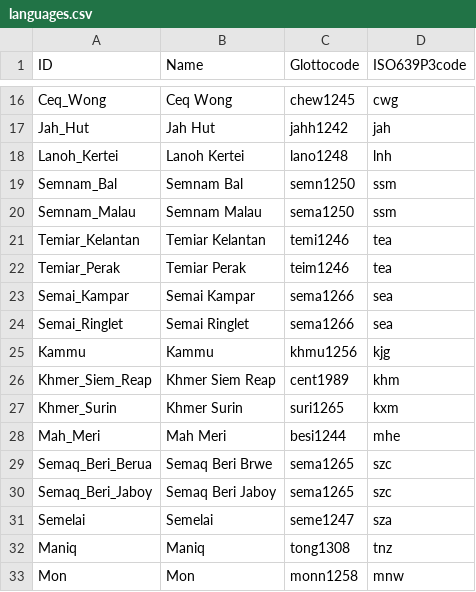
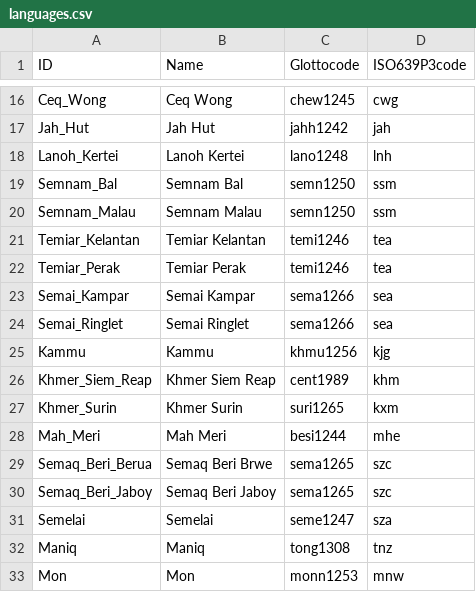
Before and after one commit to lexibank/dunnaslian, a CSV file: etc/languages.csv, drawn as a sheet; only a part is shown, gaps mark what is left out.

Commit message:
Corrects incorrect glottocodes
Suggested corrections for incorrect glottocodes. See https://github.com/lexibank/lexibank-analysed/issues/35

```diff
--- a/etc/languages.csv
+++ b/etc/languages.csv
@@ -19,5 +19,5 @@ Lanoh_Kertei,Lanoh Kertei,lano1248,lnh
 Semnam_Bal,Semnam Bal,semn1250,ssm
-Semnam_Malau,Semnam Malau,sema1250,ssm
+Semnam_Malau,Semnam Malau,semn1250,ssm
 Temiar_Kelantan,Temiar Kelantan,temi1246,tea
-Temiar_Perak,Temiar Perak,teim1246,tea
+Temiar_Perak,Temiar Perak,temi1246,tea
 Semai_Kampar,Semai Kampar,sema1266,sea
@@ -32,2 +32,2 @@ Semelai,Semelai,seme1247,sza
 Maniq,Maniq,tong1308,tnz
-Mon,Mon,monn1258,mnw
+Mon,Mon,monn1253,mnw
```
